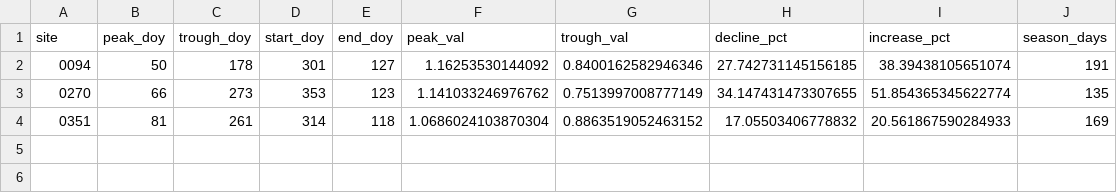
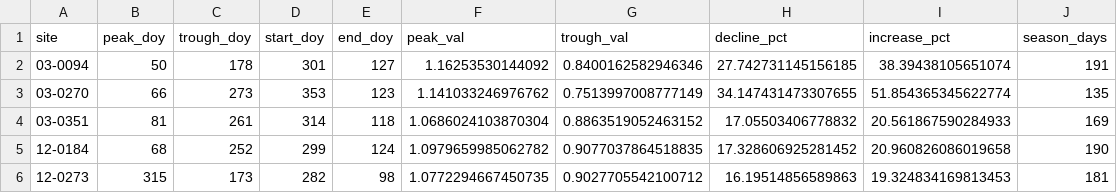
Before and after one commit to SimonSEI/PO-Request-app, a CSV file: output/season_forecast_by_station.csv, drawn as a sheet.

```diff
--- a/output/season_forecast_by_station.csv
+++ b/output/season_forecast_by_station.csv
@@ -1,4 +1,6 @@
 site,peak_doy,trough_doy,start_doy,end_doy,peak_val,trough_val,decline_pct,increase_pct,season_days
-0094,50,178,301,127,1.16253530144092,0.8400162582946346,27.742731145156185,38.39438105651074,191
-0270,66,273,353,123,1.141033246976762,0.7513997008777149,34.147431473307655,51.854365345622774,135
-0351,81,261,314,118,1.0686024103870304,0.8863519052463152,17.05503406778832,20.561867590284933,169
+03-0094,50,178,301,127,1.16253530144092,0.8400162582946346,27.742731145156185,38.39438105651074,191
+03-0270,66,273,353,123,1.141033246976762,0.7513997008777149,34.147431473307655,51.854365345622774,135
+03-0351,81,261,314,118,1.0686024103870304,0.8863519052463152,17.05503406778832,20.561867590284933,169
+12-0184,68,252,299,124,1.0979659985062782,0.9077037864518835,17.328606925281452,20.960826086019658,190
+12-0273,315,173,282,98,1.0772294667450735,0.9027705542100712,16.19514856589863,19.324834169813453,181
```
Also changed, not shown: data/current_conditions.csv, output/prediction_history.csv, 14 other files.
